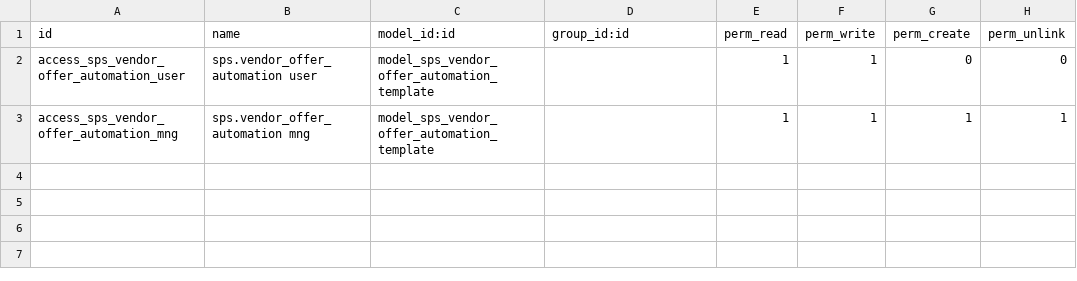
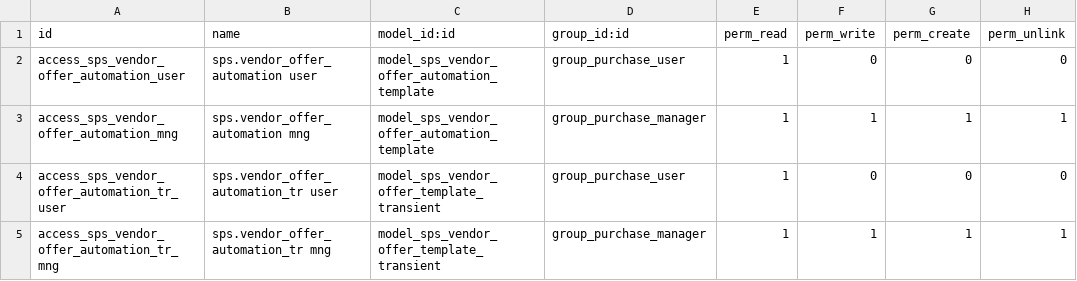
Before and after one commit to bits-amitrathod/odoo12, a CSV file: vendor_offer_automation/security/ir.model.access.csv, drawn as a sheet.

Commit message:
Changes in security

```diff
--- a/vendor_offer_automation/security/ir.model.access.csv
+++ b/vendor_offer_automation/security/ir.model.access.csv
@@ -1,3 +1,5 @@
 id,name,model_id:id,group_id:id,perm_read,perm_write,perm_create,perm_unlink
-access_sps_vendor_offer_automation_user,sps.vendor_offer_automation user,model_sps_vendor_offer_automation_template,,1,1,0,0
-access_sps_vendor_offer_automation_mng,sps.vendor_offer_automation mng,model_sps_vendor_offer_automation_template,,1,1,1,1
+access_sps_vendor_offer_automation_user,sps.vendor_offer_automation user,model_sps_vendor_offer_automation_template,group_purchase_user,1,0,0,0
+access_sps_vendor_offer_automation_mng,sps.vendor_offer_automation mng,model_sps_vendor_offer_automation_template,group_purchase_manager,1,1,1,1
+access_sps_vendor_offer_automation_tr_user,sps.vendor_offer_automation_tr user,model_sps_vendor_offer_template_transient,group_purchase_user,1,0,0,0
+access_sps_vendor_offer_automation_tr_mng,sps.vendor_offer_automation_tr mng,model_sps_vendor_offer_template_transient,group_purchase_manager,1,1,1,1
```
